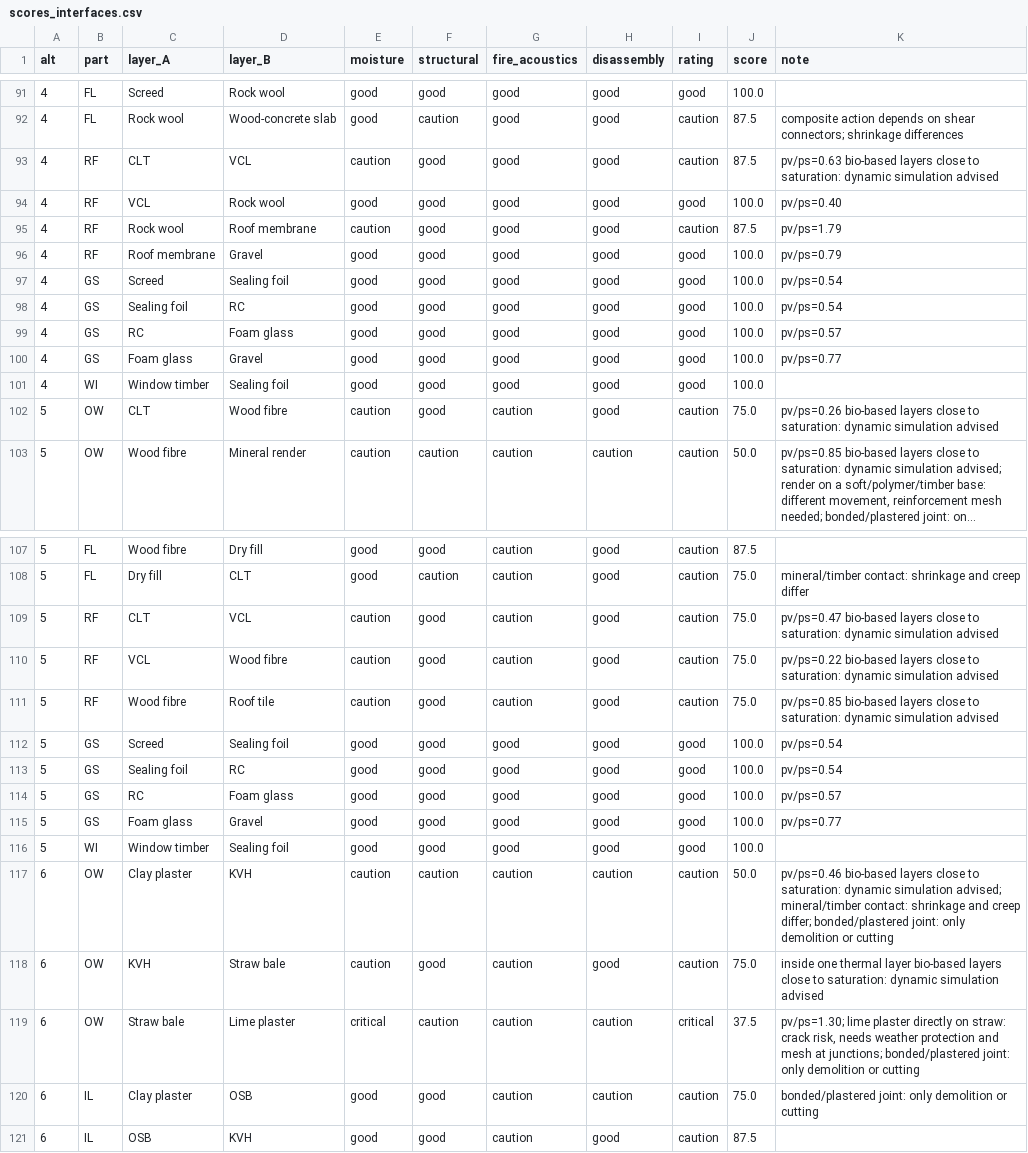
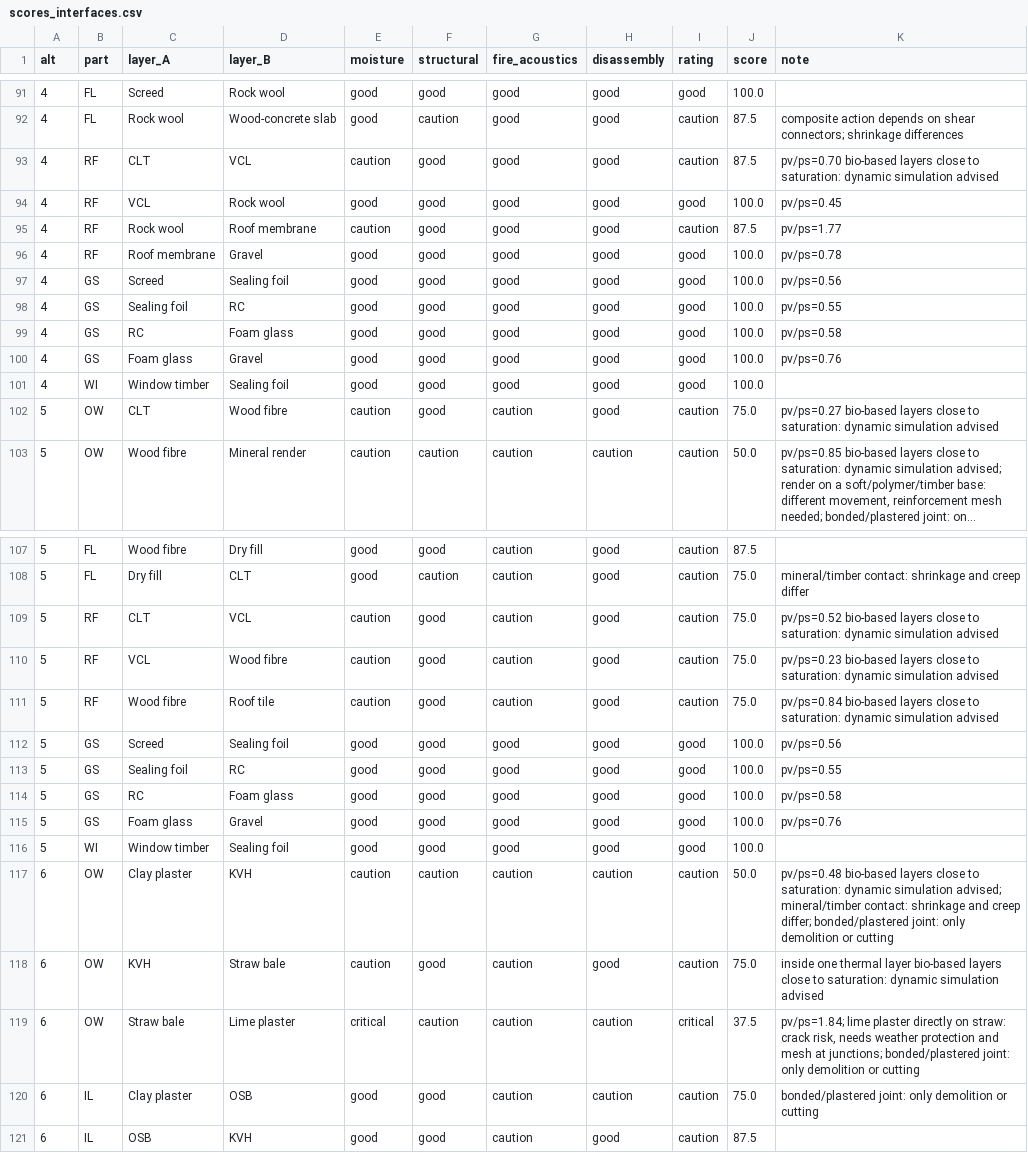
Before and after one commit to veterdney/BauCode, a CSV file: analysis/levels/report/scores_interfaces.csv, drawn as a sheet; only a part is shown, gaps mark what is left out; long unchanged cells end in …; the diff covers the shown part only; the diff names each change by its address in the sheet, - before the commit and + after, or states it on an @@ line.

```diff
--- a/analysis/levels/report/scores_interfaces.csv
+++ b/analysis/levels/report/scores_interfaces.csv
-K93 (note): pv/ps=0.63 bio-based layers…
+K93 (note): pv/ps=0.70 bio-based layers…
-K94 (note): pv/ps=0.40
+K94 (note): pv/ps=0.45
-K95 (note): pv/ps=1.79
+K95 (note): pv/ps=1.77
-K96 (note): pv/ps=0.79
+K96 (note): pv/ps=0.78
-K97 (note): pv/ps=0.54
+K97 (note): pv/ps=0.56
-K98 (note): pv/ps=0.54
+K98 (note): pv/ps=0.55
-K99 (note): pv/ps=0.57
+K99 (note): pv/ps=0.58
-K100 (note): pv/ps=0.77
+K100 (note): pv/ps=0.76
-K102 (note): pv/ps=0.26 bio-based layers…
+K102 (note): pv/ps=0.27 bio-based layers…
-K109 (note): pv/ps=0.47 bio-based layers…
+K109 (note): pv/ps=0.52 bio-based layers…
-K110 (note): pv/ps=0.22 bio-based layers…
+K110 (note): pv/ps=0.23 bio-based layers…
-K111 (note): pv/ps=0.85 bio-based layers…
+K111 (note): pv/ps=0.84 bio-based layers…
-K112 (note): pv/ps=0.54
+K112 (note): pv/ps=0.56
-K113 (note): pv/ps=0.54
+K113 (note): pv/ps=0.55
-K114 (note): pv/ps=0.57
+K114 (note): pv/ps=0.58
-K115 (note): pv/ps=0.77
+K115 (note): pv/ps=0.76
-K117 (note): pv/ps=0.46 bio-based layers…
+K117 (note): pv/ps=0.48 bio-based layers…
-K119 (note): pv/ps=1.30; lime plaster…
+K119 (note): pv/ps=1.84; lime plaster…
```
Also changed, not shown: 42 edited cells elsewhere in this file, analysis/levels/report/scores_alternatives.csv, analysis/levels/report/scores_layers.csv, 26 other files.
